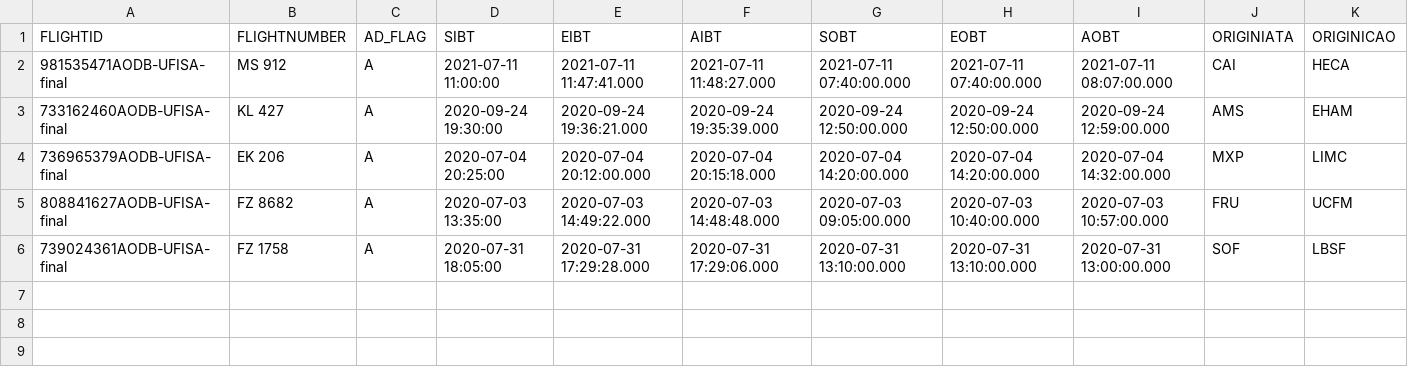
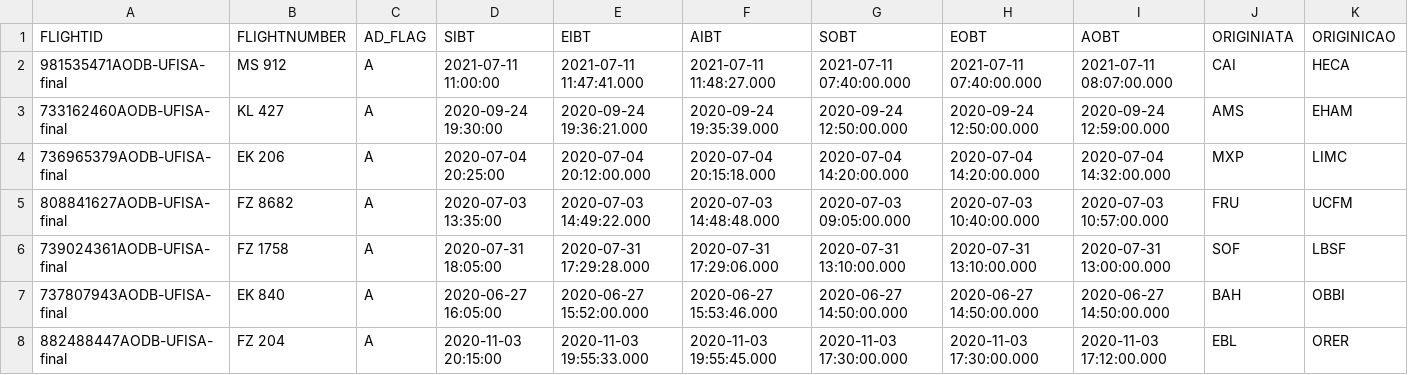
Before and after one commit to RAA-0/Flight-passengers-forecasting, a CSV file: Evaluation/corona_cases copy.csv, drawn as a sheet; only a part is shown; rows hold the shown columns only; the diff names each change by its address in the sheet, - before the commit and + after, or states it on an @@ line.

```diff
--- a/Evaluation/corona_cases copy.csv
+++ b/Evaluation/corona_cases copy.csv
+row 7: 737807943AODB-UFISA-final | EK 840 | A | 2020-06-27 16:05:00 | 2020-06-27 15:52:00.000 | 2020-06-27 15:53:46.000 | 2020-06-27 14:50:00.000 | 2020-06-27 14:50:00.000 | 2020-06-27 14:50:00.000 | BAH | OBBI
+row 8: 882488447AODB-UFISA-final | FZ 204 | A | 2020-11-03 20:15:00 | 2020-11-03 19:55:33.000 | 2020-11-03 19:55:45.000 | 2020-11-03 17:30:00.000 | 2020-11-03 17:30:00.000 | 2020-11-03 17:12:00.000 | EBL | ORER
```
Also changed, not shown: eval_results.csv, 13 other files.
